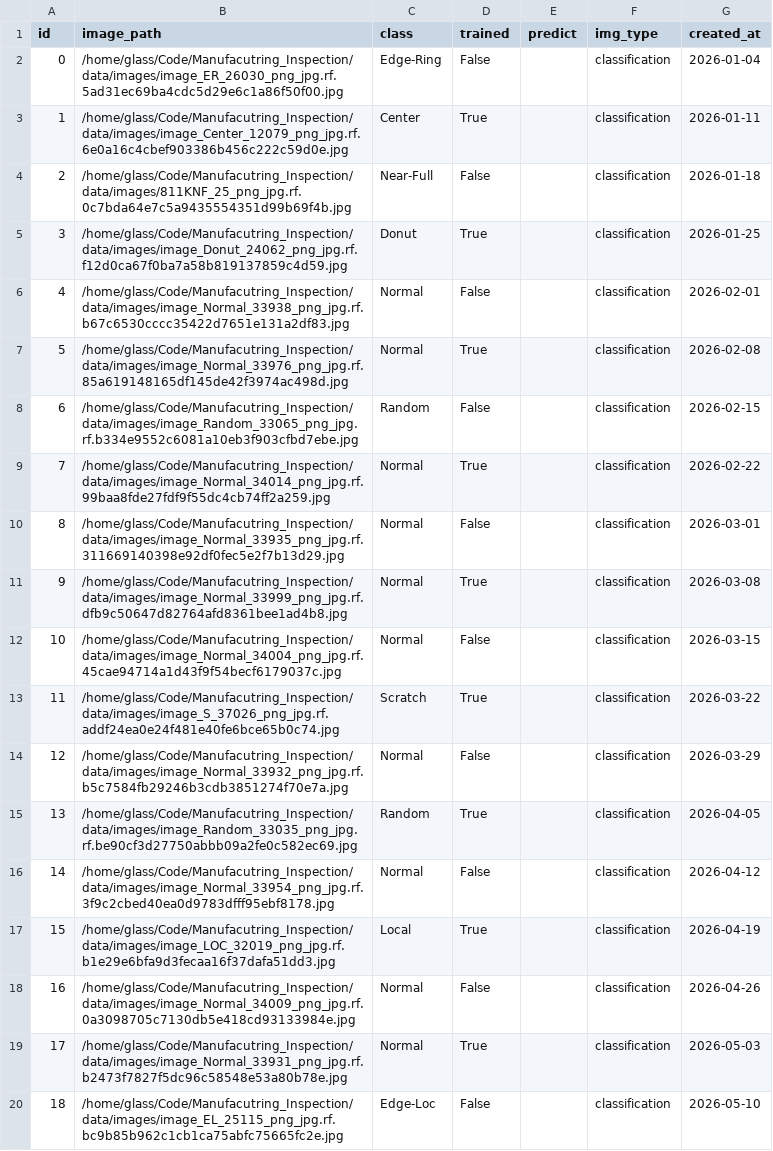
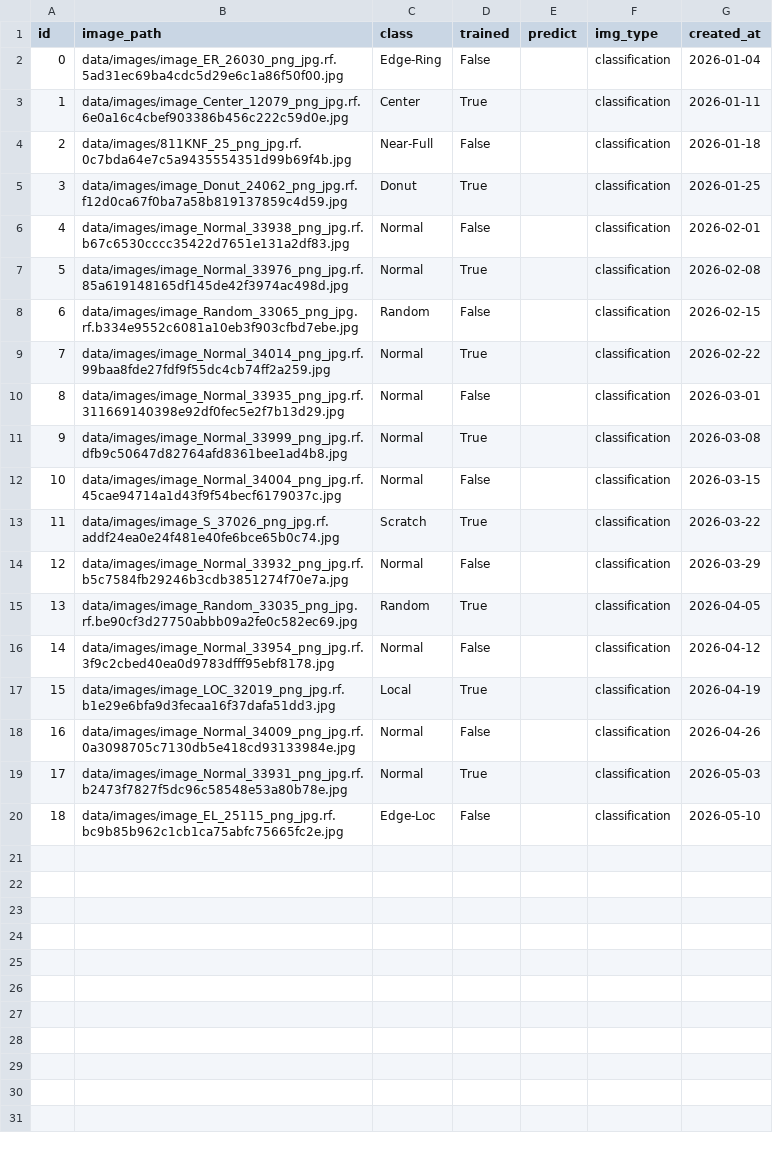
Before and after one commit to GritGlass/Manufacturing_Inspection, a CSV file: data/data.csv, drawn as a sheet.

Commit message:
change dataset relative path

```diff
--- a/data/data.csv
+++ b/data/data.csv
@@ -1,20 +1,20 @@
 id,image_path,class,trained,predict,img_type,created_at
-0,/home/glass/Code/Manufacutring_Inspection/data/images/image_ER_26030_png_jpg.rf.5ad31ec69ba4cdc5d29e6c1a86f50f00.jpg,Edge-Ring,False,,classification,2026-01-04
-1,/home/glass/Code/Manufacutring_Inspection/data/images/image_Center_12079_png_jpg.rf.6e0a16c4cbef903386b456c222c59d0e.jpg,Center,True,,classification,2026-01-11
-2,/home/glass/Code/Manufacutring_Inspection/data/images/811KNF_25_png_jpg.rf.0c7bda64e7c5a9435554351d99b69f4b.jpg,Near-Full,False,,classification,2026-01-18
-3,/home/glass/Code/Manufacutring_Inspection/data/images/image_Donut_24062_png_jpg.rf.f12d0ca67f0ba7a58b819137859c4d59.jpg,Donut,True,,classification,2026-01-25
-4,/home/glass/Code/Manufacutring_Inspection/data/images/image_Normal_33938_png_jpg.rf.b67c6530cccc35422d7651e131a2df83.jpg,Normal,False,,classification,2026-02-01
-5,/home/glass/Code/Manufacutring_Inspection/data/images/image_Normal_33976_png_jpg.rf.85a619148165df145de42f3974ac498d.jpg,Normal,True,,classification,2026-02-08
-6,/home/glass/Code/Manufacutring_Inspection/data/images/image_Random_33065_png_jpg.rf.b334e9552c6081a10eb3f903cfbd7ebe.jpg,Random,False,,classification,2026-02-15
-7,/home/glass/Code/Manufacutring_Inspection/data/images/image_Normal_34014_png_jpg.rf.99baa8fde27fdf9f55dc4cb74ff2a259.jpg,Normal,True,,classification,2026-02-22
-8,/home/glass/Code/Manufacutring_Inspection/data/images/image_Normal_33935_png_jpg.rf.311669140398e92df0fec5e2f7b13d29.jpg,Normal,False,,classification,2026-03-01
-9,/home/glass/Code/Manufacutring_Inspection/data/images/image_Normal_33999_png_jpg.rf.dfb9c50647d82764afd8361bee1ad4b8.jpg,Normal,True,,classification,2026-03-08
-10,/home/glass/Code/Manufacutring_Inspection/data/images/image_Normal_34004_png_jpg.rf.45cae94714a1d43f9f54becf6179037c.jpg,Normal,False,,classification,2026-03-15
-11,/home/glass/Code/Manufacutring_Inspection/data/images/image_S_37026_png_jpg.rf.addf24ea0e24f481e40fe6bce65b0c74.jpg,Scratch,True,,classification,2026-03-22
-12,/home/glass/Code/Manufacutring_Inspection/data/images/image_Normal_33932_png_jpg.rf.b5c7584fb29246b3cdb3851274f70e7a.jpg,Normal,False,,classification,2026-03-29
-13,/home/glass/Code/Manufacutring_Inspection/data/images/image_Random_33035_png_jpg.rf.be90cf3d27750abbb09a2fe0c582ec69.jpg,Random,True,,classification,2026-04-05
-14,/home/glass/Code/Manufacutring_Inspection/data/images/image_Normal_33954_png_jpg.rf.3f9c2cbed40ea0d9783dfff95ebf8178.jpg,Normal,False,,classification,2026-04-12
-15,/home/glass/Code/Manufacutring_Inspection/data/images/image_LOC_32019_png_jpg.rf.b1e29e6bfa9d3fecaa16f37dafa51dd3.jpg,Local,True,,classification,2026-04-19
-16,/home/glass/Code/Manufacutring_Inspection/data/images/image_Normal_34009_png_jpg.rf.0a3098705c7130db5e418cd93133984e.jpg,Normal,False,,classification,2026-04-26
-17,/home/glass/Code/Manufacutring_Inspection/data/images/image_Normal_33931_png_jpg.rf.b2473f7827f5dc96c58548e53a80b78e.jpg,Normal,True,,classification,2026-05-03
-18,/home/glass/Code/Manufacutring_Inspection/data/images/image_EL_25115_png_jpg.rf.bc9b85b962c1cb1ca75abfc75665fc2e.jpg,Edge-Loc,False,,classification,2026-05-10
+0,data/images/image_ER_26030_png_jpg.rf.5ad31ec69ba4cdc5d29e6c1a86f50f00.jpg,Edge-Ring,False,,classification,2026-01-04
+1,data/images/image_Center_12079_png_jpg.rf.6e0a16c4cbef903386b456c222c59d0e.jpg,Center,True,,classification,2026-01-11
+2,data/images/811KNF_25_png_jpg.rf.0c7bda64e7c5a9435554351d99b69f4b.jpg,Near-Full,False,,classification,2026-01-18
+3,data/images/image_Donut_24062_png_jpg.rf.f12d0ca67f0ba7a58b819137859c4d59.jpg,Donut,True,,classification,2026-01-25
+4,data/images/image_Normal_33938_png_jpg.rf.b67c6530cccc35422d7651e131a2df83.jpg,Normal,False,,classification,2026-02-01
+5,data/images/image_Normal_33976_png_jpg.rf.85a619148165df145de42f3974ac498d.jpg,Normal,True,,classification,2026-02-08
+6,data/images/image_Random_33065_png_jpg.rf.b334e9552c6081a10eb3f903cfbd7ebe.jpg,Random,False,,classification,2026-02-15
+7,data/images/image_Normal_34014_png_jpg.rf.99baa8fde27fdf9f55dc4cb74ff2a259.jpg,Normal,True,,classification,2026-02-22
+8,data/images/image_Normal_33935_png_jpg.rf.311669140398e92df0fec5e2f7b13d29.jpg,Normal,False,,classification,2026-03-01
+9,data/images/image_Normal_33999_png_jpg.rf.dfb9c50647d82764afd8361bee1ad4b8.jpg,Normal,True,,classification,2026-03-08
+10,data/images/image_Normal_34004_png_jpg.rf.45cae94714a1d43f9f54becf6179037c.jpg,Normal,False,,classification,2026-03-15
+11,data/images/image_S_37026_png_jpg.rf.addf24ea0e24f481e40fe6bce65b0c74.jpg,Scratch,True,,classification,2026-03-22
+12,data/images/image_Normal_33932_png_jpg.rf.b5c7584fb29246b3cdb3851274f70e7a.jpg,Normal,False,,classification,2026-03-29
+13,data/images/image_Random_33035_png_jpg.rf.be90cf3d27750abbb09a2fe0c582ec69.jpg,Random,True,,classification,2026-04-05
+14,data/images/image_Normal_33954_png_jpg.rf.3f9c2cbed40ea0d9783dfff95ebf8178.jpg,Normal,False,,classification,2026-04-12
+15,data/images/image_LOC_32019_png_jpg.rf.b1e29e6bfa9d3fecaa16f37dafa51dd3.jpg,Local,True,,classification,2026-04-19
+16,data/images/image_Normal_34009_png_jpg.rf.0a3098705c7130db5e418cd93133984e.jpg,Normal,False,,classification,2026-04-26
+17,data/images/image_Normal_33931_png_jpg.rf.b2473f7827f5dc96c58548e53a80b78e.jpg,Normal,True,,classification,2026-05-03
+18,data/images/image_EL_25115_png_jpg.rf.bc9b85b962c1cb1ca75abfc75665fc2e.jpg,Edge-Loc,False,,classification,2026-05-10
```
